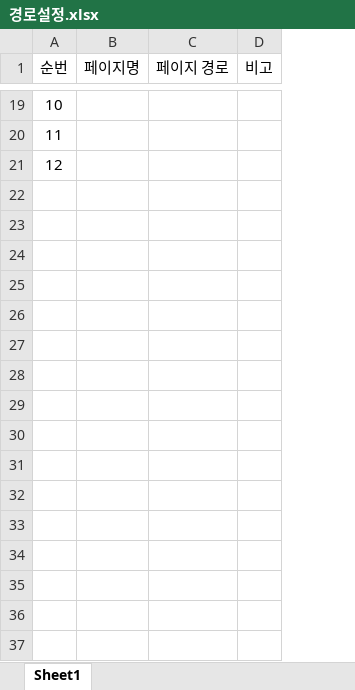
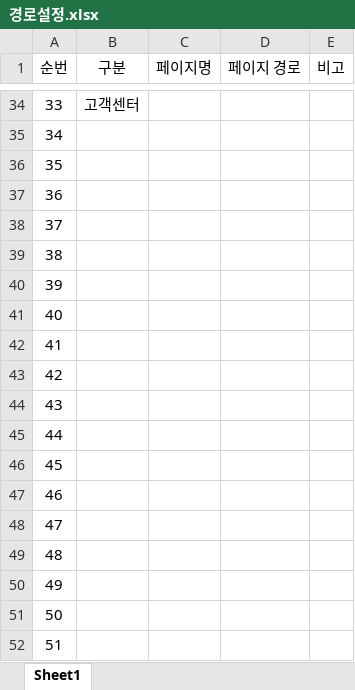
Before and after one commit to hyungjuIM/Giboo-Take_kh, an Excel workbook: 경로설정.xlsx, sheet Sheet1, drawn as a sheet; only a part is shown, gaps mark what is left out; values as stored, in another font and other column widths than the file's, no borders; addresses are those after the commit; the diff covers the shown part only; the diff names each change by its address in the sheet, - before the commit and + after, or states it on an @@ line.

```diff
--- a/경로설정.xlsx (sheet Sheet1)
+++ b/경로설정.xlsx (sheet Sheet1)
+column B (구분), row 34: 고객센터
-A34 (순번): 10
+A34 (순번): 33
-A35 (순번): 11
+A35 (순번): 34
-A36 (순번): 12
+A36 (순번): 35
+row 37: 36
+row 38: 37
+row 39: 38
+row 40: 39
+row 41: 40
+row 42: 41
+row 43: 42
+row 44: 43
+row 45: 44
+row 46: 45
+row 47: 46
+row 48: 47
+row 49: 48
+row 50: 49
+row 51: 50
+row 52: 51
```
Also changed, not shown: 30 added rows, 3 removed rows and 15 edited cells elsewhere in this sheet.
